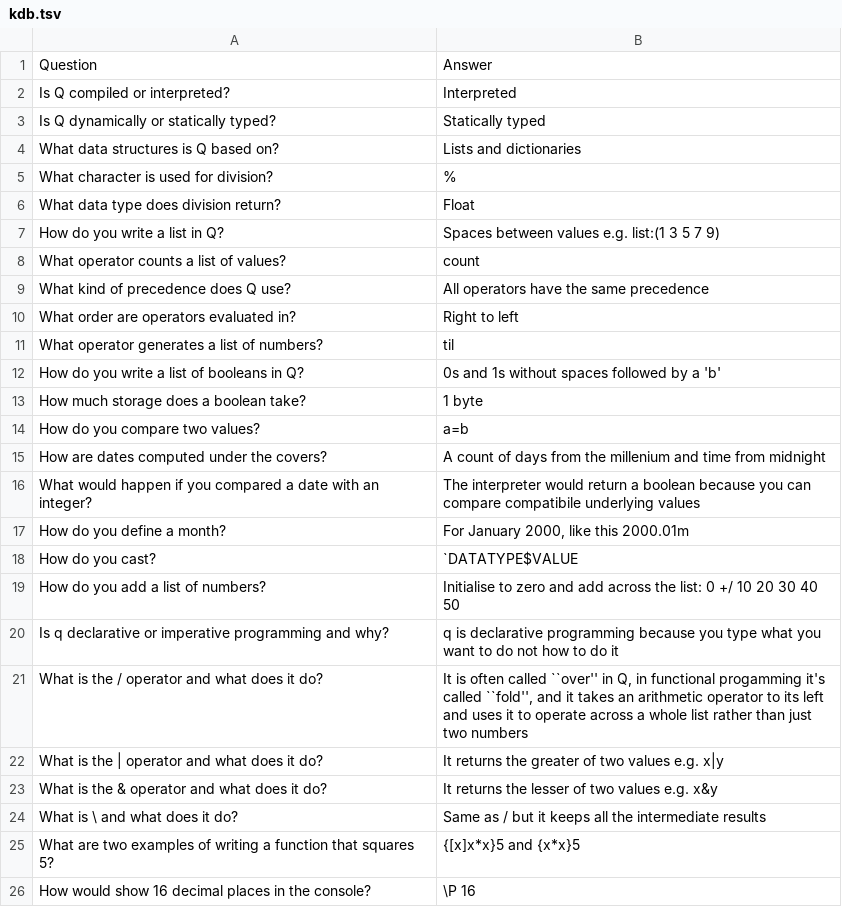
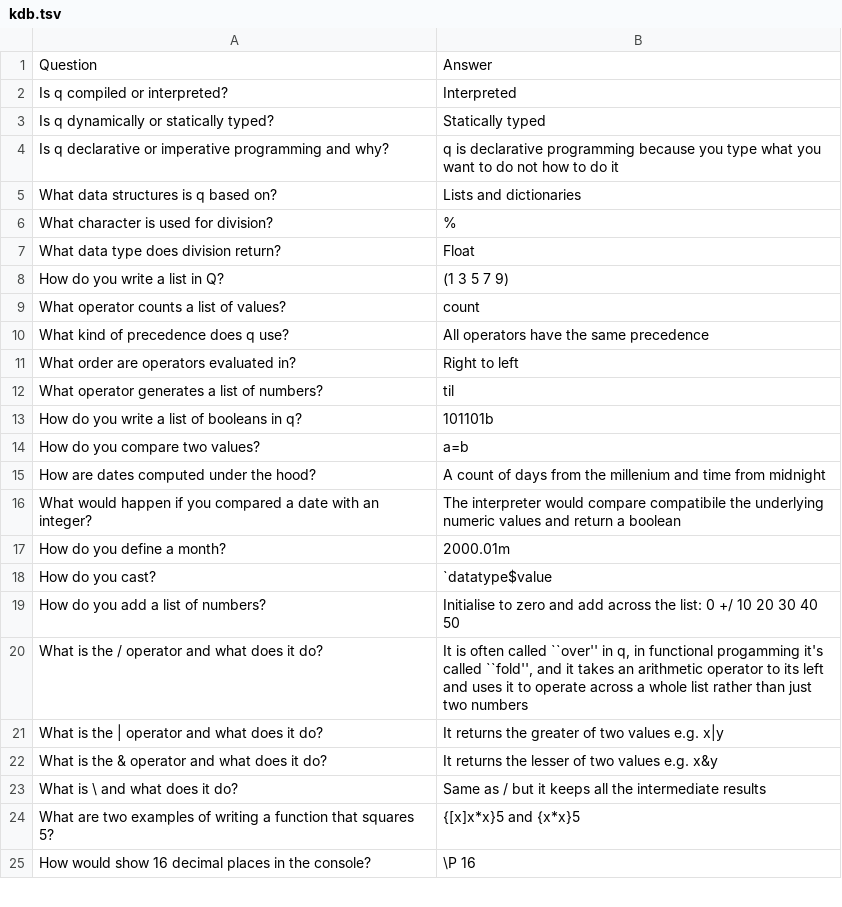
Before and after one commit to mchbrn/flashcards, a TSV file: data/kdb.tsv, drawn as a sheet; only a part is shown; the diff covers the shown part only.

```diff
--- a/data/kdb.tsv
+++ b/data/kdb.tsv
@@ -1,22 +1,21 @@
 Question	Answer
-Is Q compiled or interpreted?	Interpreted
-Is Q dynamically or statically typed?	Statically typed
-What data structures is Q based on?	Lists and dictionaries
+Is q compiled or interpreted?	Interpreted
+Is q dynamically or statically typed?	Statically typed
+Is q declarative or imperative programming and why?	q is declarative programming because you type what you want to do not how to do it
+What data structures is q based on?	Lists and dictionaries
 What character is used for division?	%
 What data type does division return?	Float
-How do you write a list in Q?	Spaces between values e.g. list:(1 3 5 7 9)
+How do you write a list in Q?	(1 3 5 7 9)
 What operator counts a list of values?	count
-What kind of precedence does Q use?	All operators have the same precedence
+What kind of precedence does q use?	All operators have the same precedence
 What order are operators evaluated in?	Right to left
 What operator generates a list of numbers?	til
-How do you write a list of booleans in Q?	0s and 1s without spaces followed by a 'b'
-How much storage does a boolean take?	1 byte
+How do you write a list of booleans in q?	101101b
 How do you compare two values?	a=b
-How are dates computed under the covers?	A count of days from the millenium and time from midnight
-What would happen if you compared a date with an integer?	The interpreter would return a boolean because you can compare compatibile underlying values
-How do you define a month?	For January 2000, like this 2000.01m
-How do you cast?	`DATATYPE$VALUE
+How are dates computed under the hood?	A count of days from the millenium and time from midnight
+What would happen if you compared a date with an integer?	The interpreter would compare compatibile the underlying numeric values and return a boolean
+How do you define a month?	2000.01m
+How do you cast?	`datatype$value
 How do you add a list of numbers?	Initialise to zero and add across the list: 0 +/ 10 20 30 40 50
-Is q declarative or imperative programming and why?	q is declarative programming because you type what you want to do not how to do it
-What is the / operator and what does it do?	It is often called ``over'' in Q, in functional progamming it's called ``fold'', and it takes an arithmetic operator to its left and uses it to operate across a whole list rather than just two numbers
+What is the / operator and what does it do?	It is often called ``over'' in q, in functional progamming it's called ``fold'', and it takes an arithmetic operator to its left and uses it to operate across a whole list rather than just two numbers
 What is the | operator and what does it do?	It returns the greater of two values e.g. x|y
```
Also changed, not shown: 2 added rows, 1 removed row and 53 edited cells elsewhere in this file, 1 other file.
